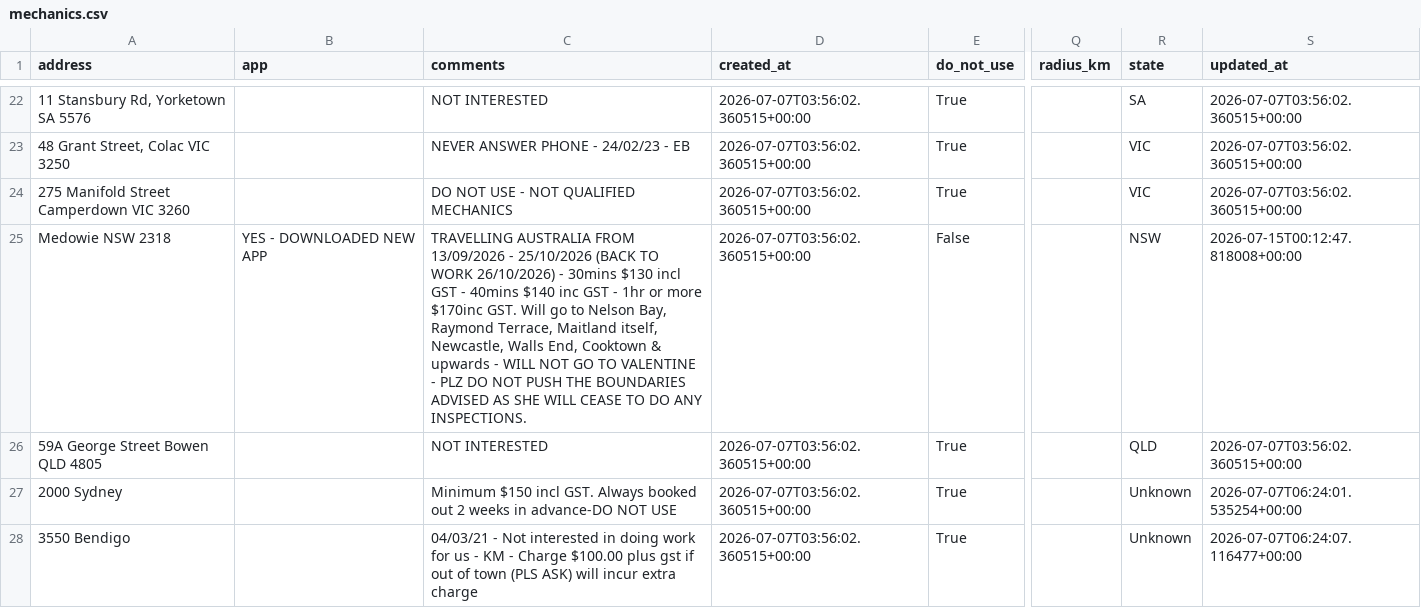
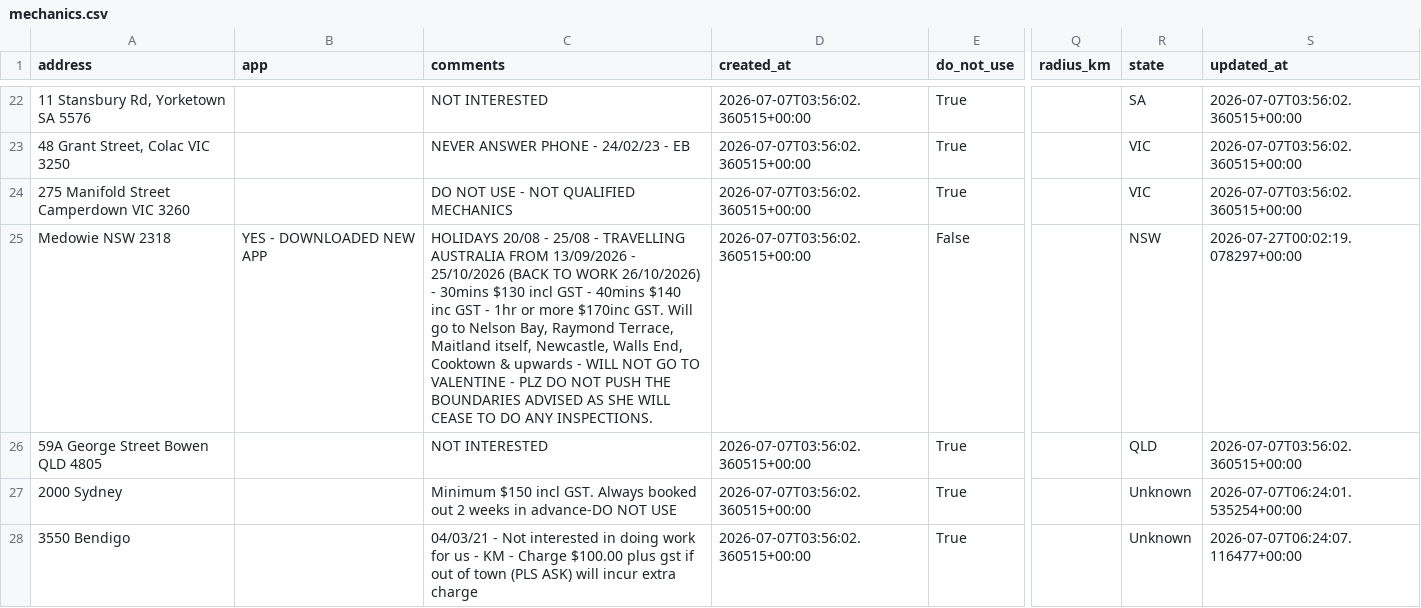
Before and after one commit to Mazza24/verifi-mechanic-map, a CSV file: backup/mechanics.csv, drawn as a sheet; only a part is shown, gaps mark what is left out; the diff names each change by its address in the sheet, - before the commit and + after, or states it on an @@ line.

```diff
--- a/backup/mechanics.csv
+++ b/backup/mechanics.csv
-C25 (comments): TRAVELLING AUSTRALIA…
+C25 (comments): HOLIDAYS 20/08 - 25/08 - TRAVELLING AUSTRALIA…
-S25 (updated_at): 2026-07-15T00:12:47.818008+00:00
+S25 (updated_at): 2026-07-27T00:02:19.078297+00:00
```
Also changed, not shown: backup/change_log.csv.
